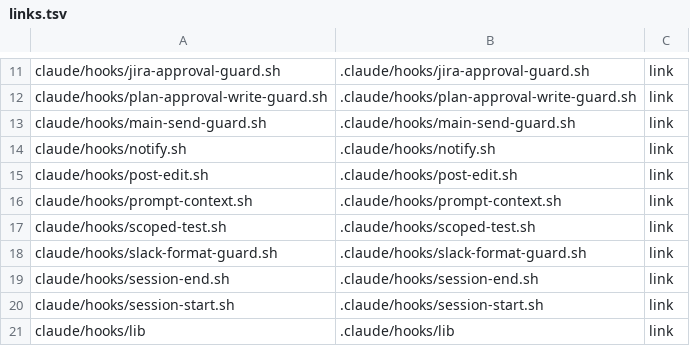
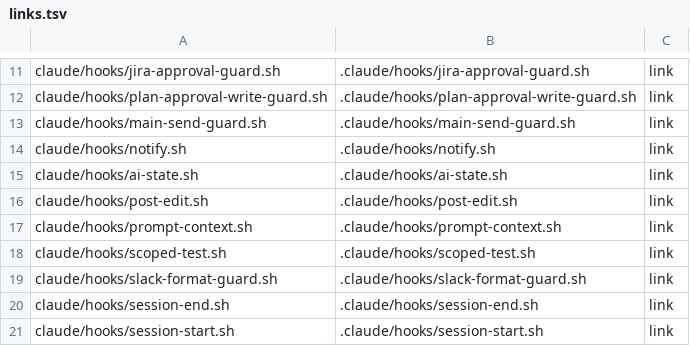
Before and after one commit to cocodding0723/claude-config, a TSV file: links.tsv, drawn as a sheet; only a part is shown, gaps mark what is left out; the shorter side is filled out with more unchanged rows.

```diff
--- a/links.tsv
+++ b/links.tsv
@@ -14,2 +14,3 @@ claude/hooks/main-send-guard.sh	.claude/hooks/main-send-guard.sh	link
 claude/hooks/notify.sh	.claude/hooks/notify.sh	link
+claude/hooks/ai-state.sh	.claude/hooks/ai-state.sh	link
 claude/hooks/post-edit.sh	.claude/hooks/post-edit.sh	link
```
Also changed, not shown: 3 other files.
